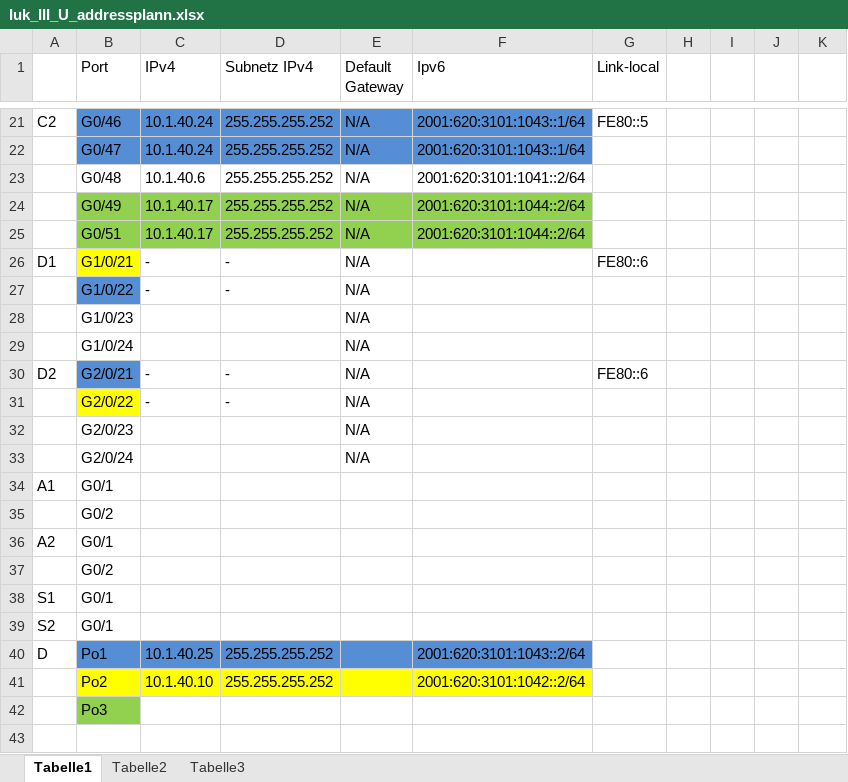
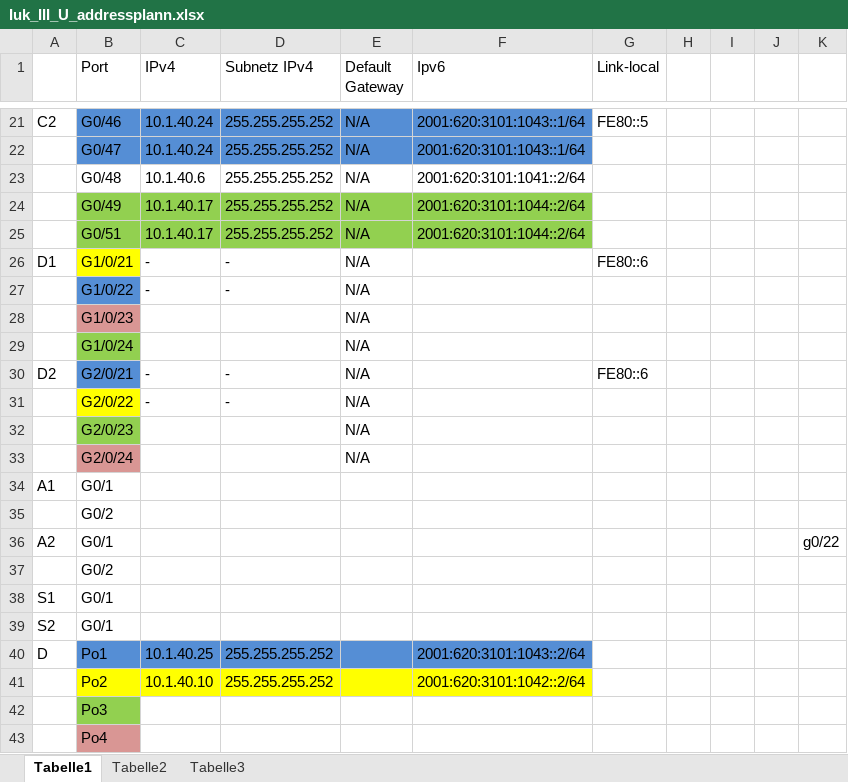
Before and after one commit to tschoch/Iuk_iii_Unternehmensnetzwerk, an Excel workbook: Iuk_III_U_addressplann.xlsx, sheet Tabelle1, drawn as a sheet; only a part is shown, gaps mark what is left out; values as stored, in another font and other column widths than the file's, no borders; the diff names each change by its address in the sheet, - before the commit and + after, or states it on an @@ line.

Commit message:
lo3,4

```diff
--- a/Iuk_III_U_addressplann.xlsx (sheet Tabelle1)
+++ b/Iuk_III_U_addressplann.xlsx (sheet Tabelle1)
-B28 fill: none
+B28 fill: #D99694
-B29 fill: none
+B29 fill: #92D050
-B32 fill: none
+B32 fill: #92D050
-B33 fill: none
+B33 fill: #D99694
-K36: (empty)
+K36: g0/22
+row 43:  | Po4
```
